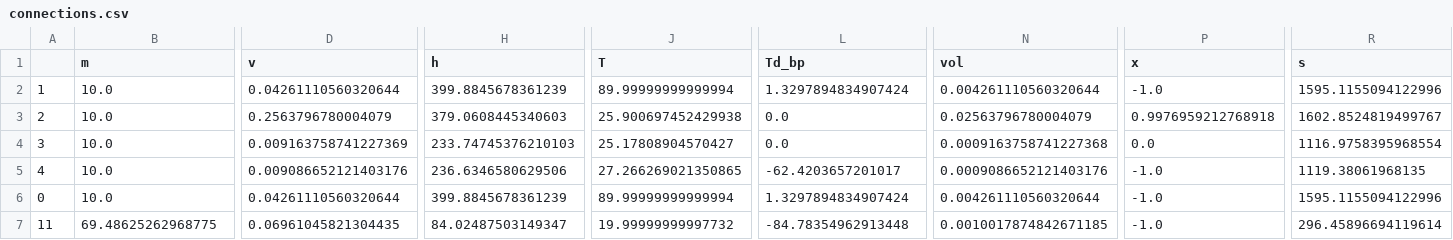
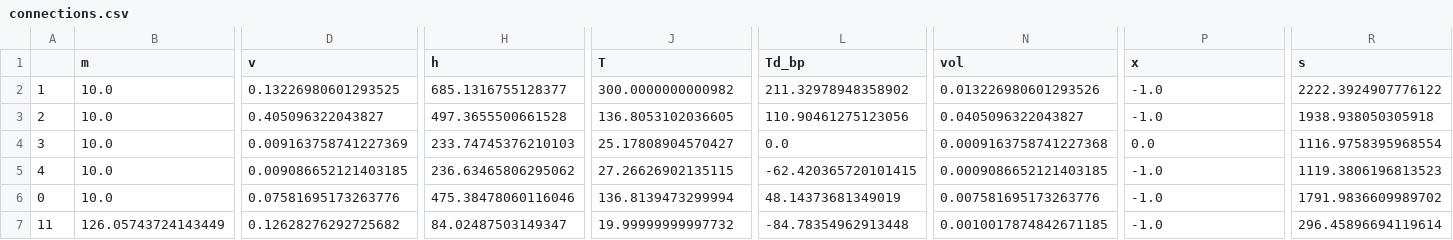
Before and after one commit to Nzb0731/TESPy-FYP, a CSV file: ORC_result/connections.csv, drawn as a sheet; only a part is shown, gaps mark what is left out; the diff covers the shown part only; the diff names each change by its address in the sheet, - before the commit and + after, or states it on an @@ line.

```diff
--- a/ORC_result/connections.csv
+++ b/ORC_result/connections.csv
-D2 (v): 0.04261110560320644
+D2 (v): 0.13226980601293525
-H2 (h): 399.8845678361239
+H2 (h): 685.1316755128377
-J2 (T): 89.99999999999994
+J2 (T): 300.0000000000982
-L2 (Td_bp): 1.3297894834907424
+L2 (Td_bp): 211.32978948358902
-N2 (vol): 0.004261110560320644
+N2 (vol): 0.013226980601293526
-R2 (s): 1595.1155094122996
+R2 (s): 2222.3924907776122
-D3 (v): 0.2563796780004079
+D3 (v): 0.405096322043827
-H3 (h): 379.0608445340603
+H3 (h): 497.3655500661528
-J3 (T): 25.900697452429938
+J3 (T): 136.8053102036605
-L3 (Td_bp): 0.0
+L3 (Td_bp): 110.90461275123056
-N3 (vol): 0.02563796780004079
+N3 (vol): 0.0405096322043827
-P3 (x): 0.9976959212768918
+P3 (x): -1.0
-R3 (s): 1602.8524819499767
+R3 (s): 1938.938050305918
-D5 (v): 0.009086652121403176
+D5 (v): 0.009086652121403185
-H5 (h): 236.6346580629506
+H5 (h): 236.63465806295062
-J5 (T): 27.266269021350865
+J5 (T): 27.26626902135115
-L5 (Td_bp): -62.4203657201017
+L5 (Td_bp): -62.420365720101415
-N5 (vol): 0.0009086652121403176
+N5 (vol): 0.0009086652121403185
-R5 (s): 1119.38061968135
+R5 (s): 1119.3806196813523
-D6 (v): 0.04261110560320644
+D6 (v): 0.07581695173263776
-H6 (h): 399.8845678361239
+H6 (h): 475.38478060116046
-J6 (T): 89.99999999999994
+J6 (T): 136.8139473299994
-L6 (Td_bp): 1.3297894834907424
+L6 (Td_bp): 48.14373681349019
-N6 (vol): 0.004261110560320644
+N6 (vol): 0.007581695173263776
-R6 (s): 1595.1155094122996
+R6 (s): 1791.9836609989702
-B7 (m): 69.48625262968775
+B7 (m): 126.05743724143449
-D7 (v): 0.06961045821304435
+D7 (v): 0.12628276292725682
```
Also changed, not shown: 16 edited cells elsewhere in this file, FYP Simulation Result.csv, 12 other files.
